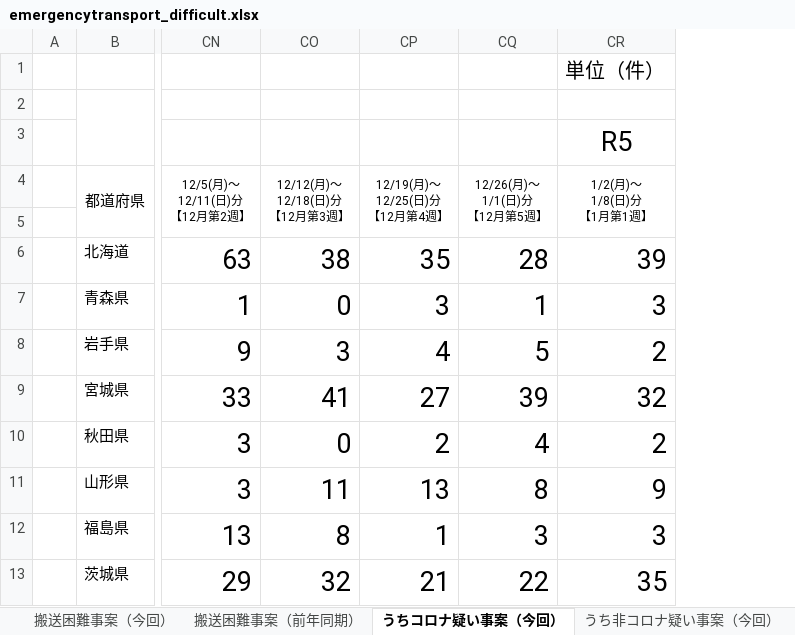
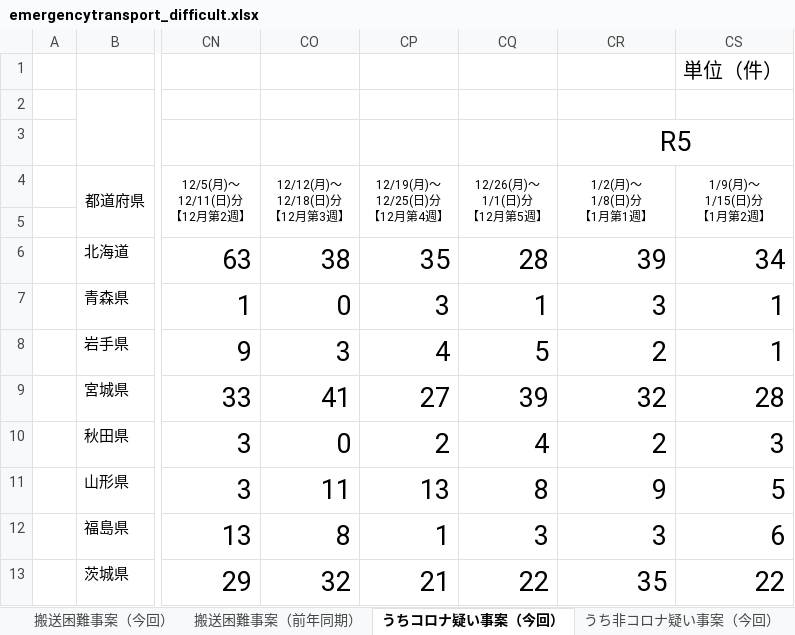
Before and after one commit to code4fukui/fdma_go_jp, an Excel workbook: emergencytransport_difficult.xlsx, sheet うちコロナ疑い事案（今回）, drawn as a sheet; only a part is shown, gaps mark what is left out; values as stored, in another font and other column widths than the file's, no borders; charts and pictures and conditional formats not drawn; the diff names each change by its address in the sheet, - before the commit and + after, or states it on an @@ line.

```diff
--- a/emergencytransport_difficult.xlsx (sheet うちコロナ疑い事案（今回）)
+++ b/emergencytransport_difficult.xlsx (sheet うちコロナ疑い事案（今回）)
+column CS (1/9(月)～ 1/15(日)分 【1月第2週】), row 1: 単位（件）; rows 6-13: 34 | 1 | 1 | 28 | 3 | 5 | 6 | 22
-CR1 (1/2(月)～ 1/8(日)分 【1月第1週】): 単位（件）
+CR1 (1/2(月)～ 1/8(日)分 【1月第1週】): (empty)
+CR3:CS3 merged
```
Also changed, not shown: sheet うち非コロナ疑い事案（今回）, sheet 搬送困難事案（前年同期）, sheet 搬送困難事案（今回）.
